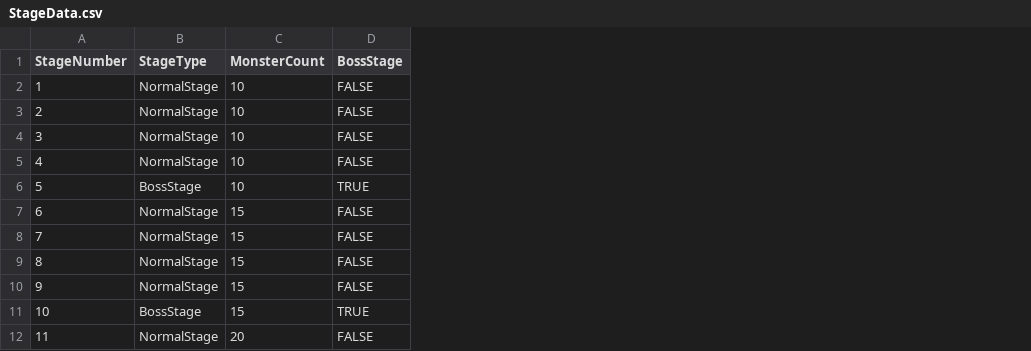
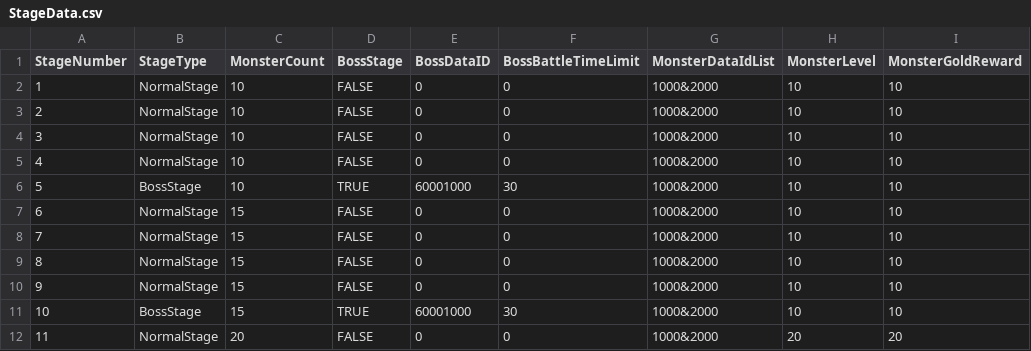
Before and after one commit to K-beomju/P1_Project, a CSV file: P1/Assets/Resources/Data/ExcelData/StageData.csv, drawn as a sheet; only a part is shown; the diff names each change by its address in the sheet, - before the commit and + after, or states it on an @@ line.

Commit message:
StageData.Csv 추가 , GameScene 작업

```diff
--- a/P1/Assets/Resources/Data/ExcelData/StageData.csv
+++ b/P1/Assets/Resources/Data/ExcelData/StageData.csv
+column E (BossDataID), rows 2-12: 0 | 0 | 0 | 0 | 60001000 | 0 | 0 | 0 | 0 | 60001000 | 0
+column F (BossBattleTimeLimit), rows 2-12: 0 | 0 | 0 | 0 | 30 | 0 | 0 | 0 | 0 | 30 | 0
+column G (MonsterDataIdList), rows 2-12: all 1000&2000
+column H (MonsterLevel), rows 2-12: 10 | 10 | 10 | 10 | 10 | 10 | 10 | 10 | 10 | 10 | 20
+column I (MonsterGoldReward), rows 2-12: 10 | 10 | 10 | 10 | 10 | 10 | 10 | 10 | 10 | 10 | 20
```
Also changed, not shown: 4 other files.
